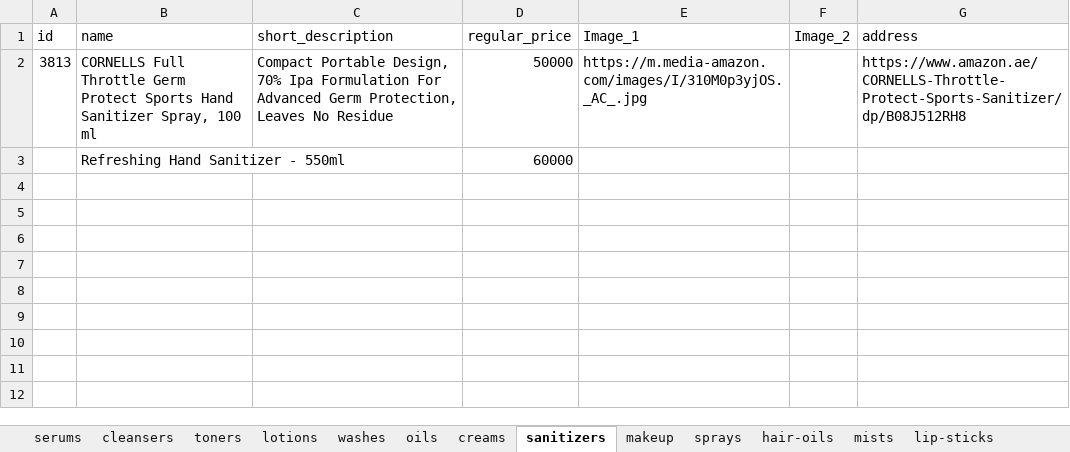
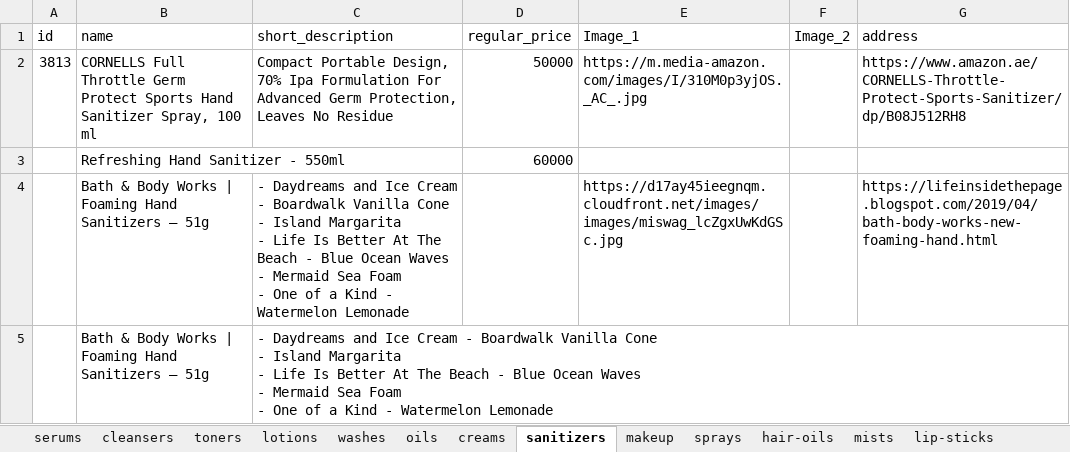
Before and after one commit to samuelitwaru/gquick-woocommmerce, an Excel workbook: sheets/cosmetics.xlsx, sheet sanitizers, drawn as a sheet; values as stored, in another font and other column widths than the file's, no borders; ↵ is a line break in a cell; the diff names each change by its address in the sheet, - before the commit and + after, or states it on an @@ line.

```diff
--- a/sheets/cosmetics.xlsx (sheet sanitizers)
+++ b/sheets/cosmetics.xlsx (sheet sanitizers)
+row 4:  | Bath & Body Works | Foaming Hand Sanitizers – 51g | - Daydreams and Ice Cream - Boardwalk Vanilla Cone ↵ - Island Margarita ↵ - Life Is Better At The Beach - Blue Ocean Waves ↵ - Mermaid Sea Foam ↵ - One of a Kind - Watermelon Lemonade |  | https://d17ay45ieegnqm.cloudfront.net/images/images/miswag_lcZgxUwKdGSc.jpg |  | https://lifeinsidethepage.blogspot.com/2019/04/bath-body-works-new-foaming-hand.html
+row 5:  | Bath & Body Works | Foaming Hand Sanitizers – 51g | - Daydreams and Ice Cream - Boardwalk Vanilla Cone ↵ - Island Margarita ↵ - Life Is Better At The Beach - Blue Ocean Waves ↵ - Mermaid Sea Foam ↵ - One of a Kind - Watermelon Lemonade
```
Also changed, not shown: sheet mists, sheet lotions, sheet creams, sheet hand-forming-soaps, sheet washes, sheet perfumes, 2 more sheets, other sheet tabs, 1 other file.
